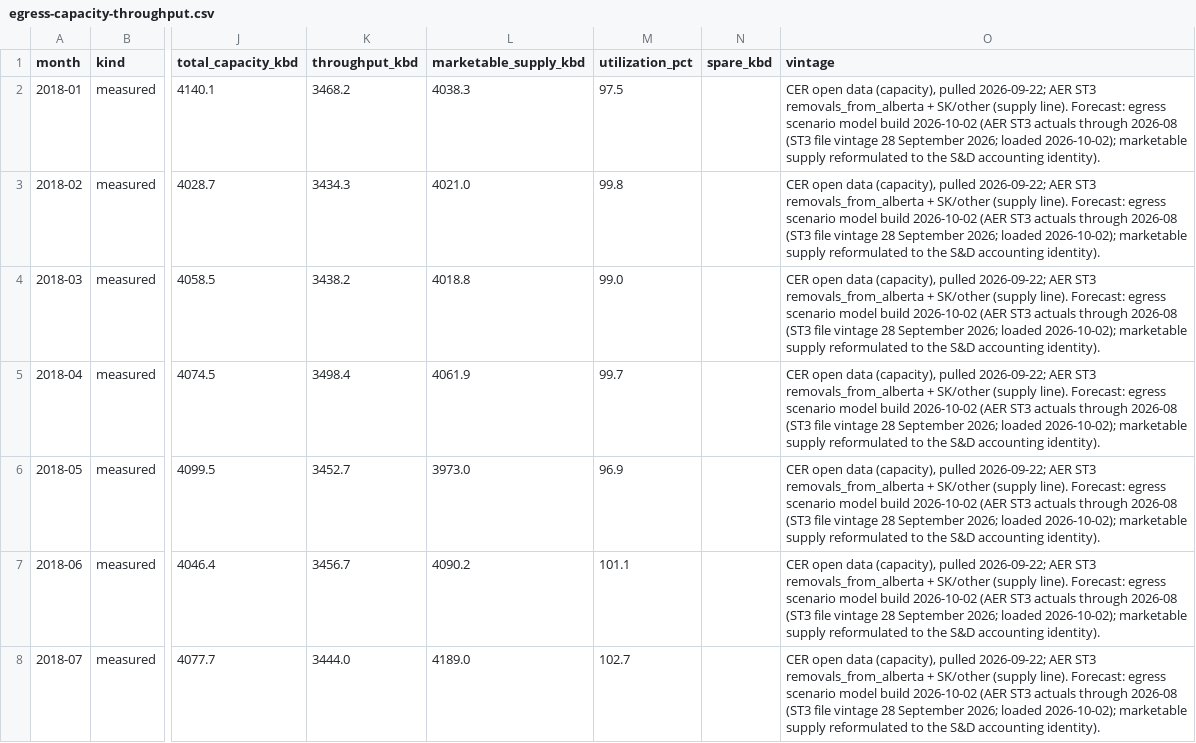
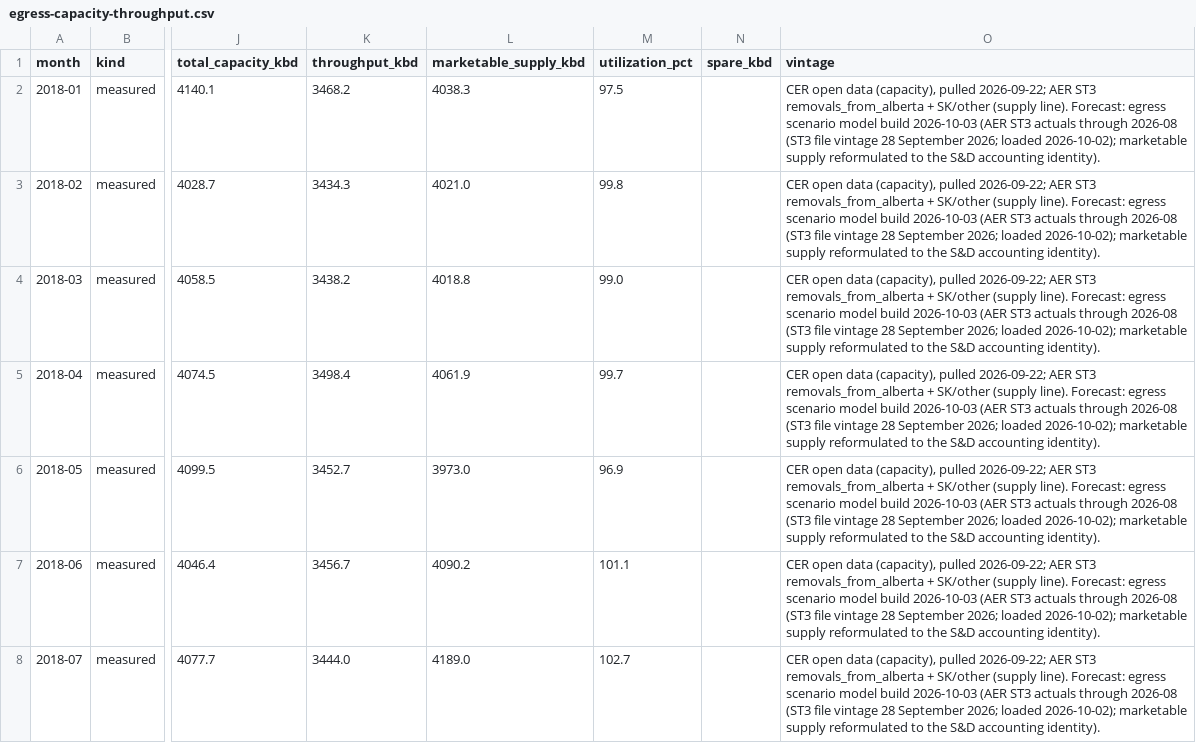
Before and after one commit to heavyreading/heavyreading-staging, a CSV file: data/charts/egress-capacity-throughput.csv, drawn as a sheet; only a part is shown, gaps mark what is left out; the diff covers the shown part only; the diff names each change by its address in the sheet, - before the commit and + after, or states it on an @@ line.

```diff
--- a/data/charts/egress-capacity-throughput.csv
+++ b/data/charts/egress-capacity-throughput.csv
-O2:O8 (vintage): …model build 2026-10-02 (AER ST3…
+O2:O8 (vintage): …model build 2026-10-03 (AER ST3…
```
Also changed, not shown: 149 edited cells elsewhere in this file, data/charts/egress-monthly-supply-capacity.csv, data/venezuela_freight_rates.csv, 22 other files.
